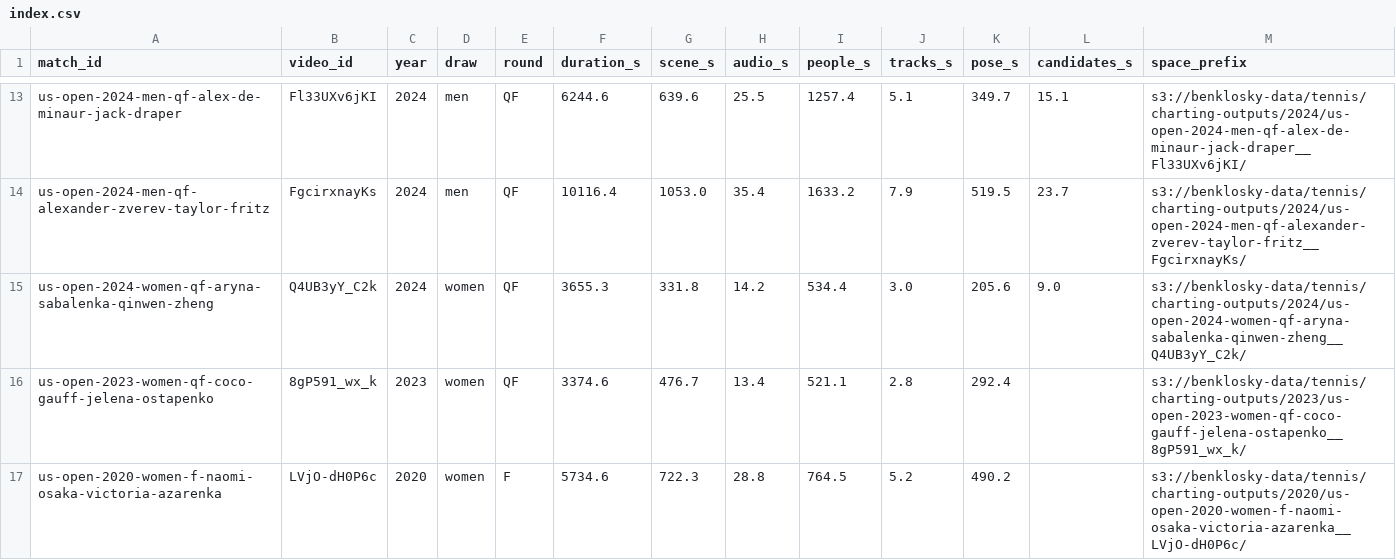
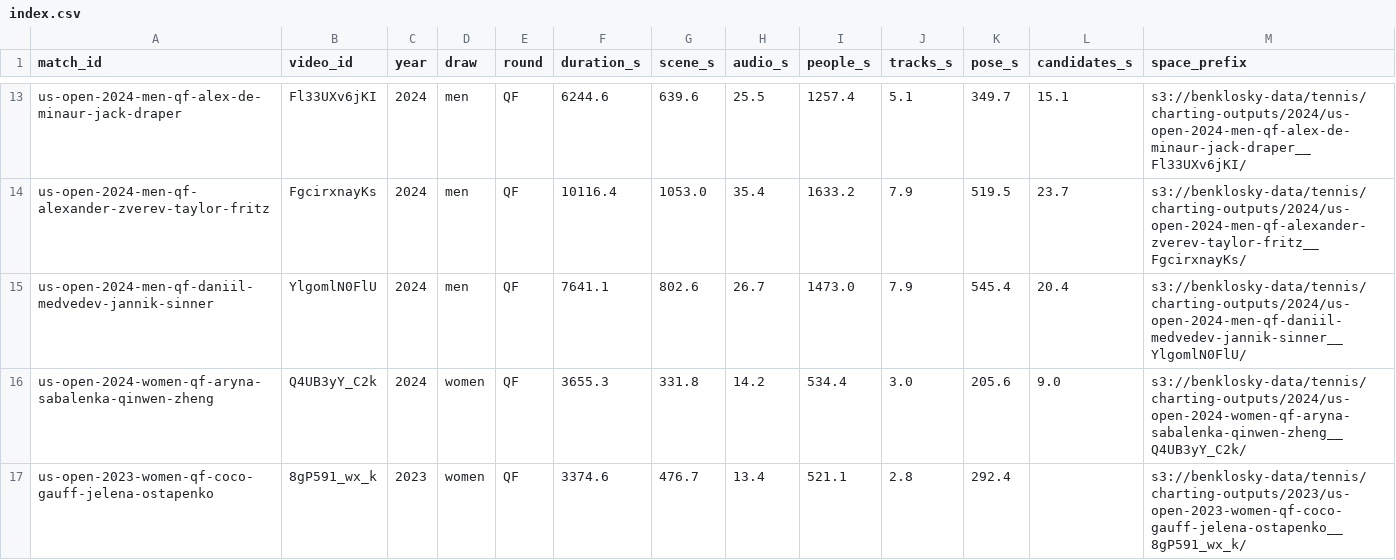
Before and after one commit to bklosk/tennis, a CSV file: charting/results/index.csv, drawn as a sheet; only a part is shown, gaps mark what is left out; the shorter side is filled out with more unchanged rows; the diff names each change by its address in the sheet, - before the commit and + after, or states it on an @@ line.

```diff
--- a/charting/results/index.csv
+++ b/charting/results/index.csv
+row 15: us-open-2024-men-qf-daniil-medvedev-jannik-sinner | YlgomlN0FlU | 2024 | men | QF | 7641.1 | 802.6 | 26.7 | 1473.0 | 7.9 | 545.4 | 20.4 | s3://benklosky-data/tennis/charting-outputs/2024/us-open-2024-men-qf-daniil-medvedev-jannik-sinner__YlgomlN0FlU/
```
Also changed, not shown: 3 other files.
